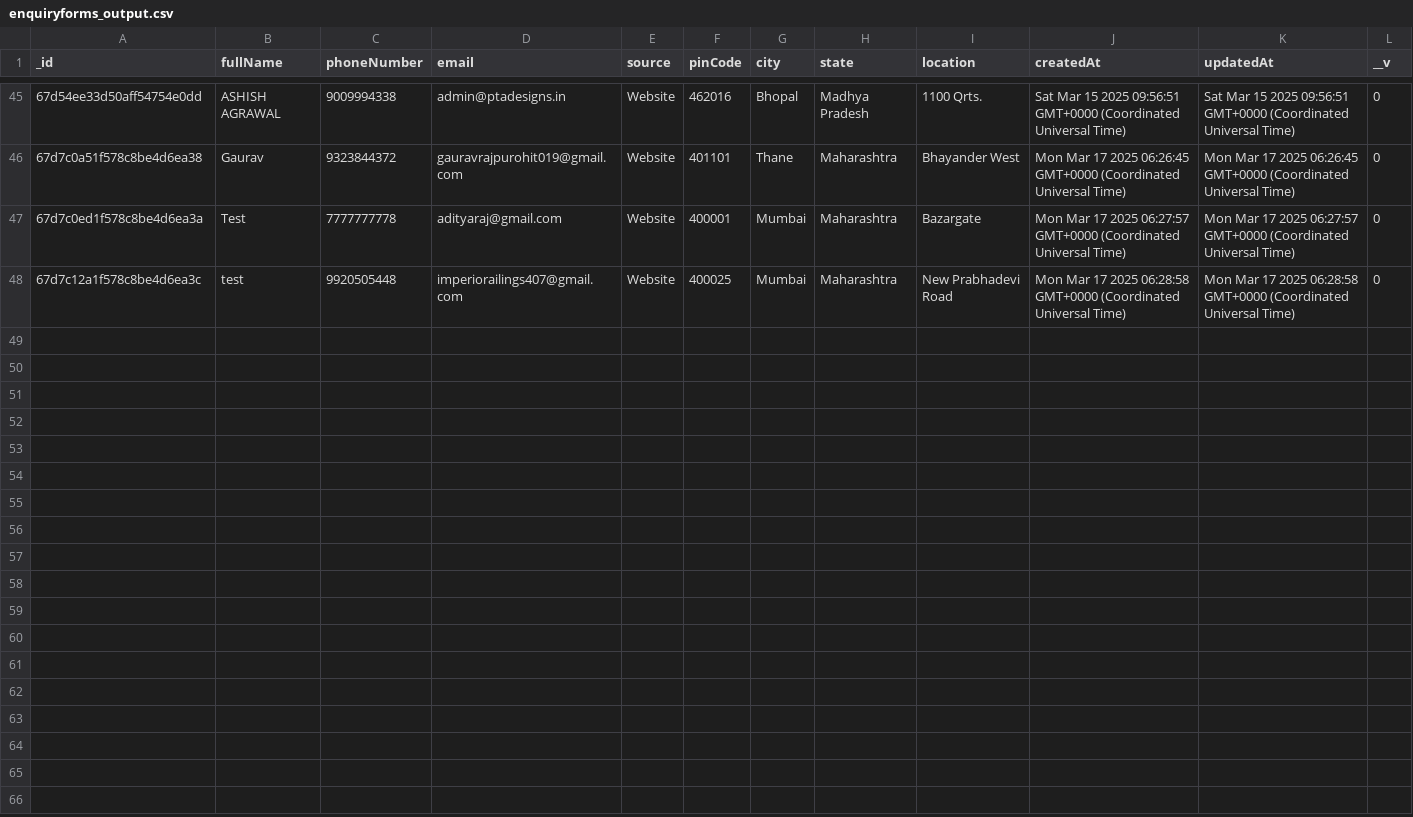
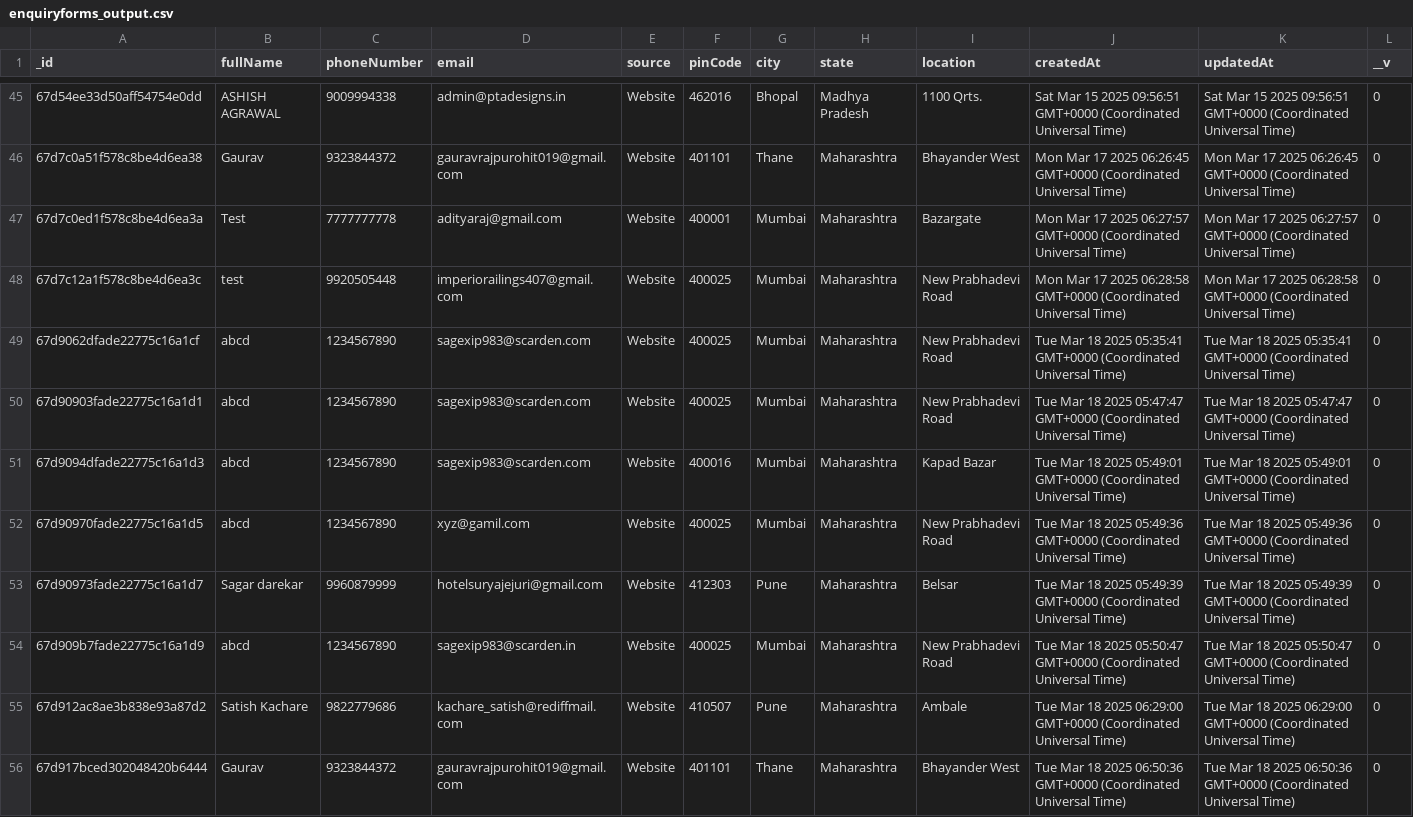
Before and after one commit to Tech3Imperio/backendimperio, a CSV file: enquiryforms_output.csv, drawn as a sheet; only a part is shown, gaps mark what is left out; the diff names each change by its address in the sheet, - before the commit and + after, or states it on an @@ line.

```diff
--- a/enquiryforms_output.csv
+++ b/enquiryforms_output.csv
+row 49: 67d9062dfade22775c16a1cf | abcd | 1234567890 | sagexip983@scarden.com | Website | 400025 | Mumbai | Maharashtra | New Prabhadevi Road | Tue Mar 18 2025 05:35:41 GMT+0000 (Coordinated Universal Time) | Tue Mar 18 2025 05:35:41 GMT+0000 (Coordinated Universal Time) | 0
+row 50: 67d90903fade22775c16a1d1 | abcd | 1234567890 | sagexip983@scarden.com | Website | 400025 | Mumbai | Maharashtra | New Prabhadevi Road | Tue Mar 18 2025 05:47:47 GMT+0000 (Coordinated Universal Time) | Tue Mar 18 2025 05:47:47 GMT+0000 (Coordinated Universal Time) | 0
+row 51: 67d9094dfade22775c16a1d3 | abcd | 1234567890 | sagexip983@scarden.com | Website | 400016 | Mumbai | Maharashtra | Kapad Bazar | Tue Mar 18 2025 05:49:01 GMT+0000 (Coordinated Universal Time) | Tue Mar 18 2025 05:49:01 GMT+0000 (Coordinated Universal Time) | 0
+row 52: 67d90970fade22775c16a1d5 | abcd | 1234567890 | xyz@gamil.com | Website | 400025 | Mumbai | Maharashtra | New Prabhadevi Road | Tue Mar 18 2025 05:49:36 GMT+0000 (Coordinated Universal Time) | Tue Mar 18 2025 05:49:36 GMT+0000 (Coordinated Universal Time) | 0
+row 53: 67d90973fade22775c16a1d7 | Sagar darekar | 9960879999 | hotelsuryajejuri@gmail.com | Website | 412303 | Pune | Maharashtra | Belsar | Tue Mar 18 2025 05:49:39 GMT+0000 (Coordinated Universal Time) | Tue Mar 18 2025 05:49:39 GMT+0000 (Coordinated Universal Time) | 0
+row 54: 67d909b7fade22775c16a1d9 | abcd | 1234567890 | sagexip983@scarden.in | Website | 400025 | Mumbai | Maharashtra | New Prabhadevi Road | Tue Mar 18 2025 05:50:47 GMT+0000 (Coordinated Universal Time) | Tue Mar 18 2025 05:50:47 GMT+0000 (Coordinated Universal Time) | 0
+row 55: 67d912ac8ae3b838e93a87d2 | Satish Kachare | 9822779686 | kachare_satish@rediffmail.com | Website | 410507 | Pune | Maharashtra | Ambale | Tue Mar 18 2025 06:29:00 GMT+0000 (Coordinated Universal Time) | Tue Mar 18 2025 06:29:00 GMT+0000 (Coordinated Universal Time) | 0
+row 56: 67d917bced302048420b6444 | Gaurav | 9323844372 | gauravrajpurohit019@gmail.com | Website | 401101 | Thane | Maharashtra | Bhayander West | Tue Mar 18 2025 06:50:36 GMT+0000 (Coordinated Universal Time) | Tue Mar 18 2025 06:50:36 GMT+0000 (Coordinated Universal Time) | 0
```
